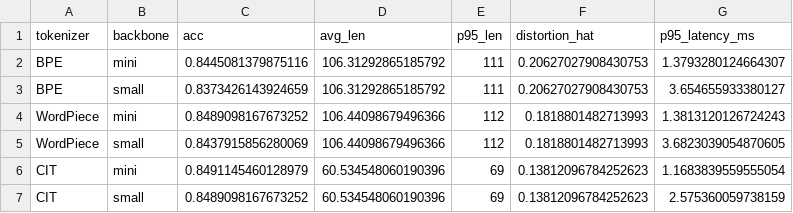
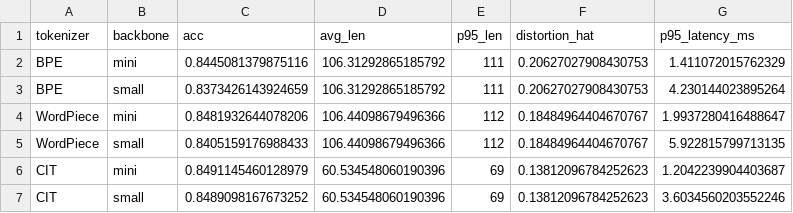
Before and after one commit to puyanguvic/cit, a CSV file: e3_pareto.csv, drawn as a sheet.

```diff
--- a/e3_pareto.csv
+++ b/e3_pareto.csv
@@ -1,7 +1,7 @@
 tokenizer,backbone,acc,avg_len,p95_len,distortion_hat,p95_latency_ms
-BPE,mini,0.8445081379875116,106.31292865185792,111,0.20627027908430753,1.3793280124664307
-BPE,small,0.8373426143924659,106.31292865185792,111,0.20627027908430753,3.654655933380127
-WordPiece,mini,0.8489098167673252,106.44098679496366,112,0.1818801482713993,1.3813120126724243
-WordPiece,small,0.8437915856280069,106.44098679496366,112,0.1818801482713993,3.6823039054870605
-CIT,mini,0.8491145460128979,60.534548060190396,69,0.13812096784252623,1.1683839559555054
-CIT,small,0.8489098167673252,60.534548060190396,69,0.13812096784252623,2.575360059738159
+BPE,mini,0.8445081379875116,106.31292865185792,111,0.20627027908430753,1.411072015762329
+BPE,small,0.8373426143924659,106.31292865185792,111,0.20627027908430753,4.230144023895264
+WordPiece,mini,0.8481932644078206,106.44098679496366,112,0.18484964404670767,1.9937280416488647
+WordPiece,small,0.8405159176988433,106.44098679496366,112,0.18484964404670767,5.922815799713135
+CIT,mini,0.8491145460128979,60.534548060190396,69,0.13812096784252623,1.2042239904403687
+CIT,small,0.8489098167673252,60.534548060190396,69,0.13812096784252623,3.6034560203552246
```
Also changed, not shown: results/paper/e2_uci/seed0/results.csv, results/paper/e3_pareto/seed0/results.csv, 43 other files.
